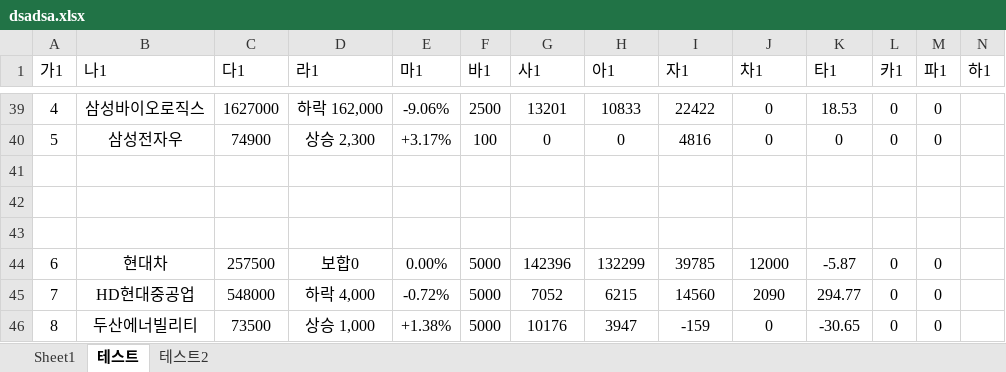
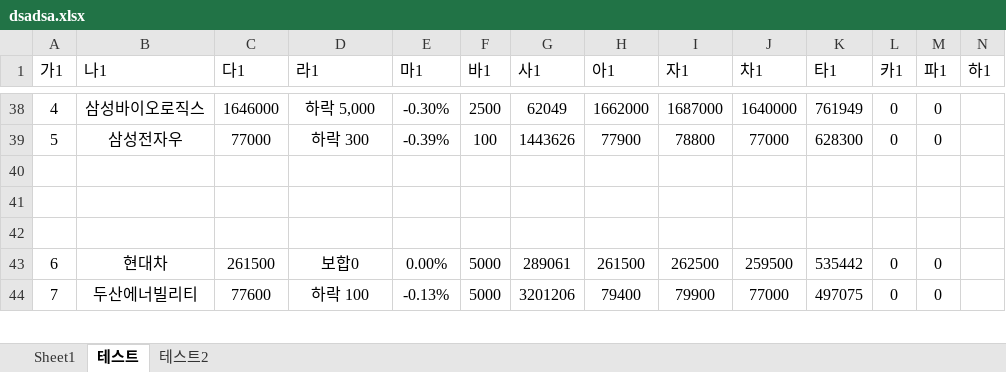
Before and after one commit to 918ab/zxc, an Excel workbook: dsadsa.xlsx, sheet 테스트, drawn as a sheet; only a part is shown, gaps mark what is left out; values as stored, in another font and other column widths than the file's, no borders; removed rows and columns are numbered as before the commit, all else as after; the diff covers the shown part only; the diff names each change by its address in the sheet, - before the commit and + after, or states it on an @@ line.

```diff
--- a/dsadsa.xlsx (sheet 테스트)
+++ b/dsadsa.xlsx (sheet 테스트)
-C38 (다1): 1627000
+C38 (다1): 1646000
-D38 (라1): 하락 162,000
+D38 (라1): 하락 5,000
-E38 (마1): -9.06%
+E38 (마1): -0.30%
-G38 (사1): 13201
+G38 (사1): 62049
-H38 (아1): 10833
+H38 (아1): 1662000
-I38 (자1): 22422
+I38 (자1): 1687000
-J38 (차1): 0
+J38 (차1): 1640000
-K38 (타1): 18.53
+K38 (타1): 761949
-C39 (다1): 74900
+C39 (다1): 77000
-D39 (라1): 상승 2,300
+D39 (라1): 하락 300
-E39 (마1): +3.17%
+E39 (마1): -0.39%
-G39 (사1): 0
+G39 (사1): 1443626
-H39 (아1): 0
+H39 (아1): 77900
-I39 (자1): 4816
+I39 (자1): 78800
-J39 (차1): 0
+J39 (차1): 77000
-K39 (타1): 0
+K39 (타1): 628300
-C43 (다1): 257500
+C43 (다1): 261500
-G43 (사1): 142396
+G43 (사1): 289061
-H43 (아1): 132299
+H43 (아1): 261500
-I43 (자1): 39785
+I43 (자1): 262500
-J43 (차1): 12000
+J43 (차1): 259500
-K43 (타1): -5.87
+K43 (타1): 535442
-row 45: 7 | HD현대중공업 | 548000 | 하락 4,000 | -0.72% | 5000 | 7052 | 6215 | 14560 | 2090 | 294.77 | 0 | 0
@@ column A (가1) renumbered between rows 44 and 102 @@
-C44 (다1): 73500
+C44 (다1): 77600
-D44 (라1): 상승 1,000
+D44 (라1): 하락 100
-E44 (마1): +1.38%
+E44 (마1): -0.13%
-G44 (사1): 10176
+G44 (사1): 3201206
-H44 (아1): 3947
+H44 (아1): 79400
-I44 (자1): -159
+I44 (자1): 79900
-J44 (차1): 0
+J44 (차1): 77000
-K44 (타1): -30.65
+K44 (타1): 497075
```
Also changed, not shown: 15 added rows, 15 removed rows and 246 edited cells elsewhere in this sheet, 34 other files.
